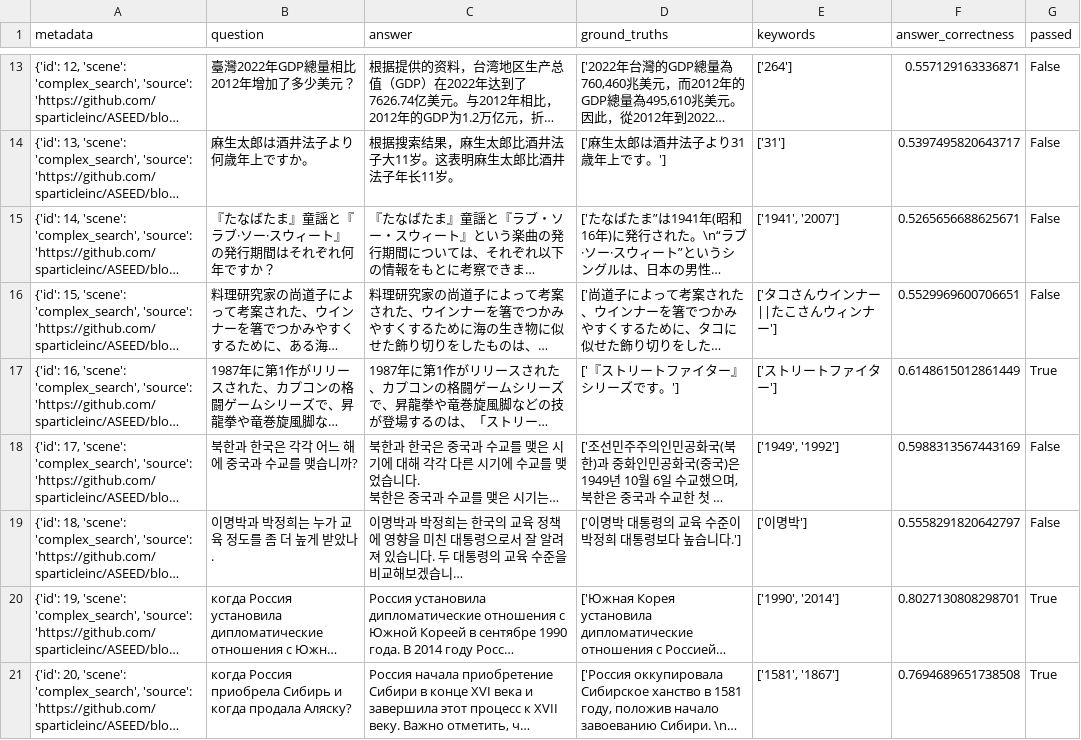
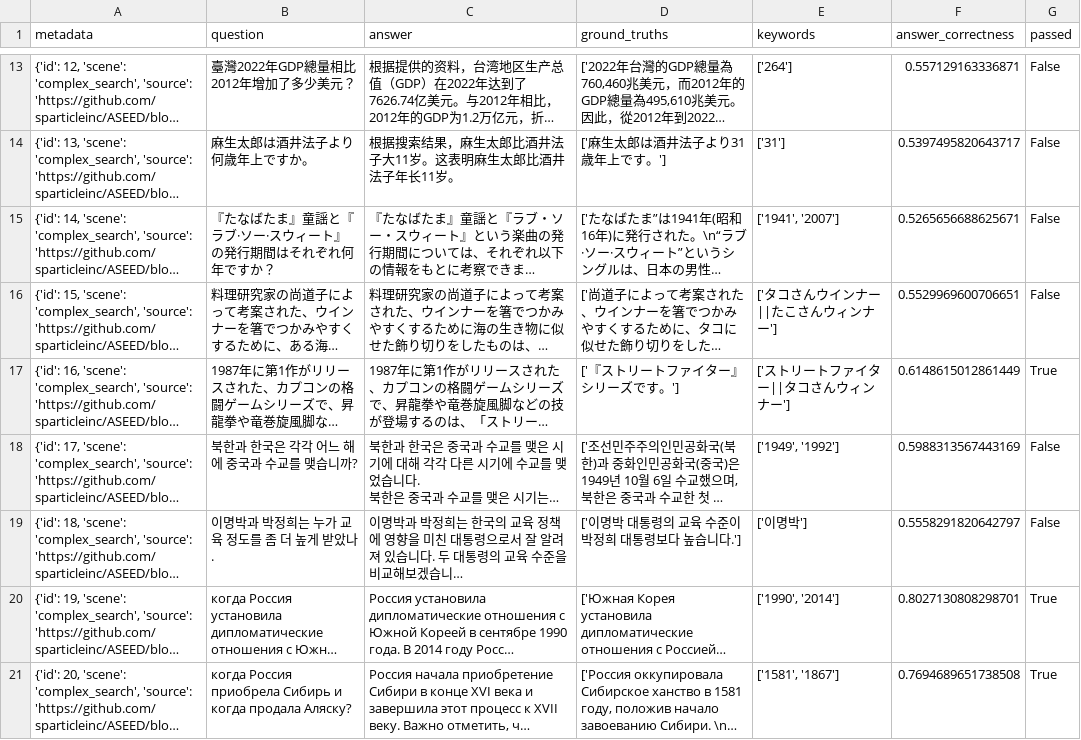
Before and after one commit to sparticleinc/ASEED, a CSV file: evaluations/complex_search/20240509-glarity_search.csv, drawn as a sheet; only a part is shown, gaps mark what is left out; long unchanged cells end in …; the diff names each change by its address in the sheet, - before the commit and + after, or states it on an @@ line.

```diff
--- a/evaluations/complex_search/20240509-glarity_search.csv
+++ b/evaluations/complex_search/20240509-glarity_search.csv
-E17 (keywords): ['ストリートファイター']
+E17 (keywords): ['ストリートファイター||タコさんウィンナー']
```
Also changed, not shown: datasets/complex_search.csv, evaluations/complex_search/20240509-iask.csv, 10 other files.
